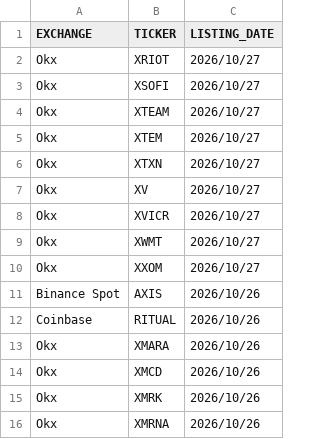
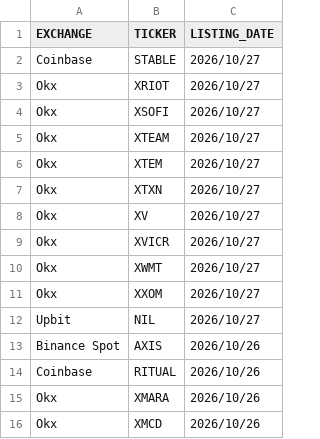
Before and after one commit to SDing-14/Major-CEX-Listing, a CSV file: listings_export_20261027.csv, drawn as a sheet; only a part is shown; the shorter side is filled out with more unchanged rows.

```diff
--- a/listings_export_20261027.csv
+++ b/listings_export_20261027.csv
@@ -1,2 +1,3 @@
 EXCHANGE|TICKER|LISTING_DATE
+Coinbase|STABLE|2026/10/27
 Okx|XRIOT|2026/10/27
@@ -10,2 +11,3 @@ Okx|XWMT|2026/10/27
 Okx|XXOM|2026/10/27
+Upbit|NIL|2026/10/27
 Binance Spot|AXIS|2026/10/26
```
Also changed, not shown: 1 other file.
